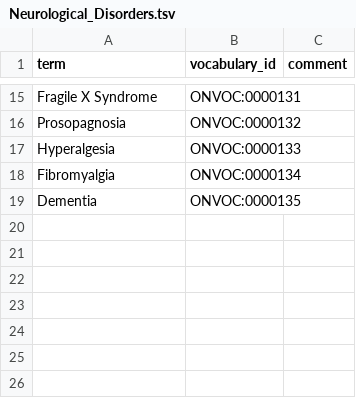
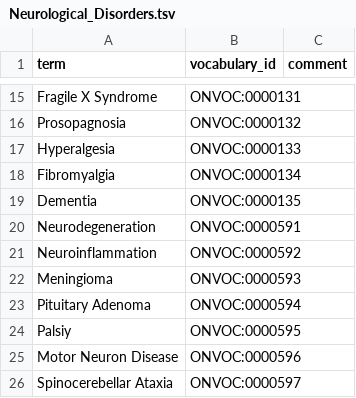
Before and after one commit to ckindermann/open-neuro-catalog, a TSV file: vocabulary/Disorders/Neurological_Disorders.tsv, drawn as a sheet; only a part is shown, gaps mark what is left out.

```diff
--- a/vocabulary/Disorders/Neurological_Disorders.tsv
+++ b/vocabulary/Disorders/Neurological_Disorders.tsv
@@ -19 +19,8 @@ Fibromyalgia	ONVOC:0000134
 Dementia	ONVOC:0000135	
+Neurodegeneration	ONVOC:0000591	
+Neuroinflammation	ONVOC:0000592	
+Meningioma	ONVOC:0000593	
+Pituitary Adenoma	ONVOC:0000594	
+Palsiy	ONVOC:0000595	
+Motor Neuron Disease	ONVOC:0000596	
+Spinocerebellar Ataxia	ONVOC:0000597	
```
Also changed, not shown: vocabulary/Disorders/Medical_Disorders.tsv, vocabulary/Disorders/Psychiatric_Disorders.tsv.
